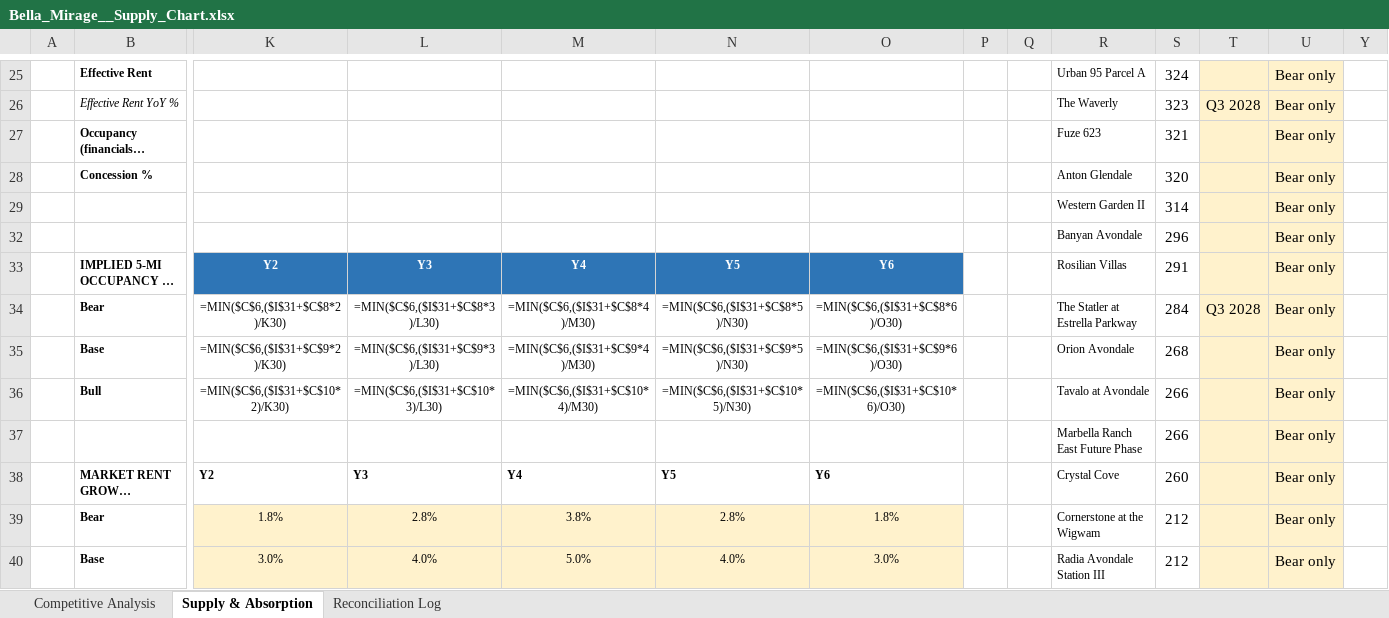
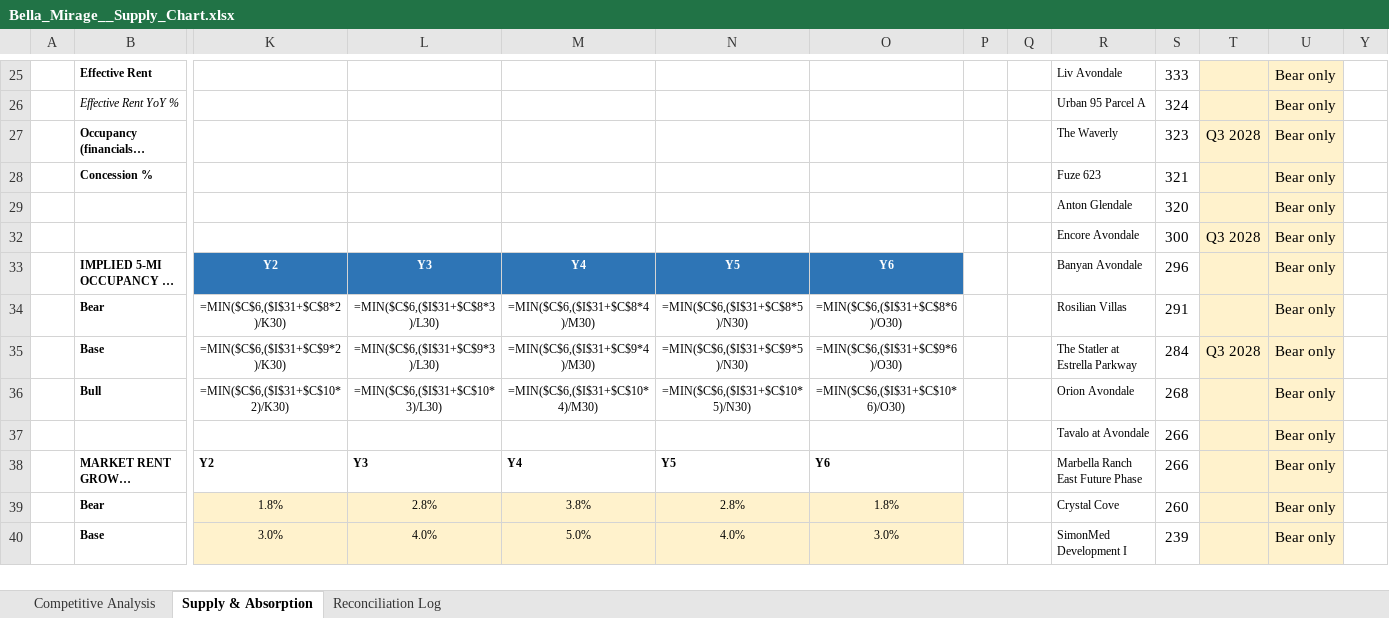
Before and after one commit to rich-f-ritter/Supply-Chart, an Excel workbook: output/Bella_Mirage__Supply_Chart.xlsx, sheet Supply & Absorption, drawn as a sheet; only a part is shown, gaps mark what is left out; long unchanged cells end in …; values as stored, in another font and other column widths than the file's, no borders; formulas without a stored value are shown as written; removed rows and columns are numbered as before the commit, all else as after; rows hold the shown columns only; the diff covers the shown part only; the diff names each change by its address in the sheet, - before the commit and + after, or states it on an @@ line.

```diff
--- a/output/Bella_Mirage__Supply_Chart.xlsx (sheet Supply & Absorption)
+++ b/output/Bella_Mirage__Supply_Chart.xlsx (sheet Supply & Absorption)
-R25: Urban 95 Parcel A
+R25: Liv Avondale
-S25: 324
+S25: 333
-R26: The Waverly
+R26: Urban 95 Parcel A
-S26: 323
+S26: 324
-T26: Q3 2028
+T26: (empty)
-R27: Fuze 623
+R27: The Waverly
-S27: 321
+S27: 323
-T27: (empty)
+T27: Q3 2028
-R28: Anton Glendale
+R28: Fuze 623
-S28: 320
+S28: 321
-row 29:  |  |  |  |  |  |  |  |  | Western Garden II | 314 |  | Bear only
-row 32:  |  |  |  |  |  |  |  |  | Banyan Avondale | 296 |  | Bear only
+row 29:  |  |  |  |  |  |  |  |  | Anton Glendale | 320 |  | Bear only
+row 32:  |  |  |  |  |  |  |  |  | Encore Avondale | 300 | Q3 2028 | Bear only
-R33: Rosilian Villas
+R33: Banyan Avondale
-S33: 291
+S33: 296
-R34: The Statler at Estrella Parkway
+R34: Rosilian Villas
-S34: 284
+S34: 291
-T34: Q3 2028
+T34: (empty)
-R35: Orion Avondale
+R35: The Statler at Estrella Parkway
-S35: 268
+S35: 284
-T35: (empty)
+T35: Q3 2028
-R36: Tavalo at Avondale
+R36: Orion Avondale
-S36: 266
+S36: 268
-R37: Marbella Ranch East Future Phase
+R37: Tavalo at Avondale
-R38: Crystal Cove
+R38: Marbella Ranch East Future Phase
-S38: 260
+S38: 266
-R39: Cornerstone at the Wigwam
+R39: Crystal Cove
-S39: 212
+S39: 260
-R40: Radia Avondale Station III
+R40: SimonMed Development I
-S40: 212
+S40: 239
```
Also changed, not shown: 4 added rows, 2 removed rows, 69 edited cells and cell formats elsewhere in this sheet, sheet Competitive Analysis, sheet Reconciliation Log, hidden cells, output/Canyon_Ridge__Supply_Chart.xlsx, 9 other files.
